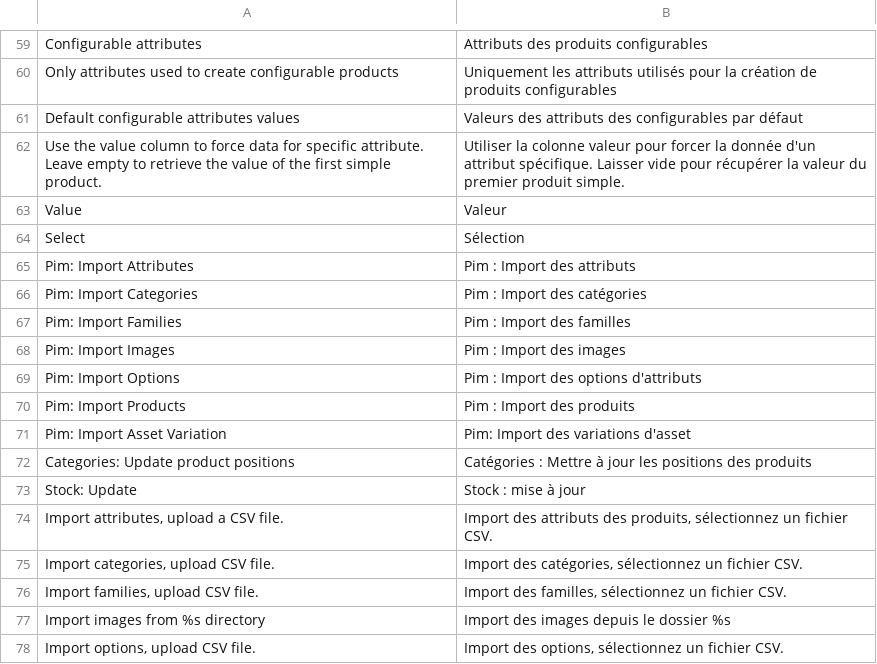
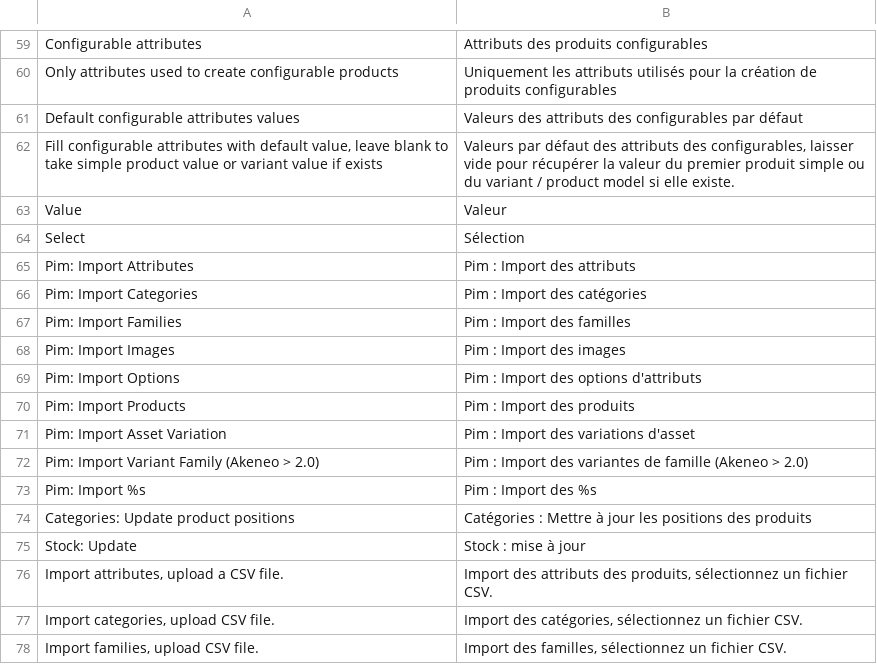
Before and after one commit to Agence-DnD/PIMGento, a CSV file: app/locale/fr_FR/Pimgento_Core.csv, drawn as a sheet; only a part is shown, gaps mark what is left out; the shorter side is filled out with more unchanged rows.

Commit message:
Akeneo 2.0 compatibility

```diff
--- a/app/locale/fr_FR/Pimgento_Core.csv
+++ b/app/locale/fr_FR/Pimgento_Core.csv
@@ -61,3 +61,3 @@
 "Default configurable attributes values","Valeurs des attributs des configurables par défaut"
-"Use the value column to force data for specific attribute. Leave empty to retrieve the value of the first simple product.","Utiliser la colonne valeur pour forcer la donnée d'un attribut spécifique. Laisser vide pour récupérer la valeur du premier produit simple."
+"Fill configurable attributes with default value, leave blank to take simple product value or variant value if exists","Valeurs par défaut des attributs des configurables, laisser vide pour récupérer la valeur du premier produit simple ou du variant / product model si elle existe."
 "Value","Valeur"
@@ -70,3 +70,5 @@
 "Pim: Import Products","Pim : Import des produits"
-"Pim: Import Asset Variation","Pim: Import des variations d'asset"
+"Pim: Import Asset Variation","Pim : Import des variations d'asset"
+"Pim: Import Variant Family (Akeneo > 2.0)","Pim : Import des variantes de famille (Akeneo > 2.0)"
+"Pim: Import %s","Pim : Import des %s"
 "Categories: Update product positions","Catégories : Mettre à jour les positions des produits"
```
Also changed, not shown: app/locale/en_US/Pimgento_Core.csv, 13 other files.
